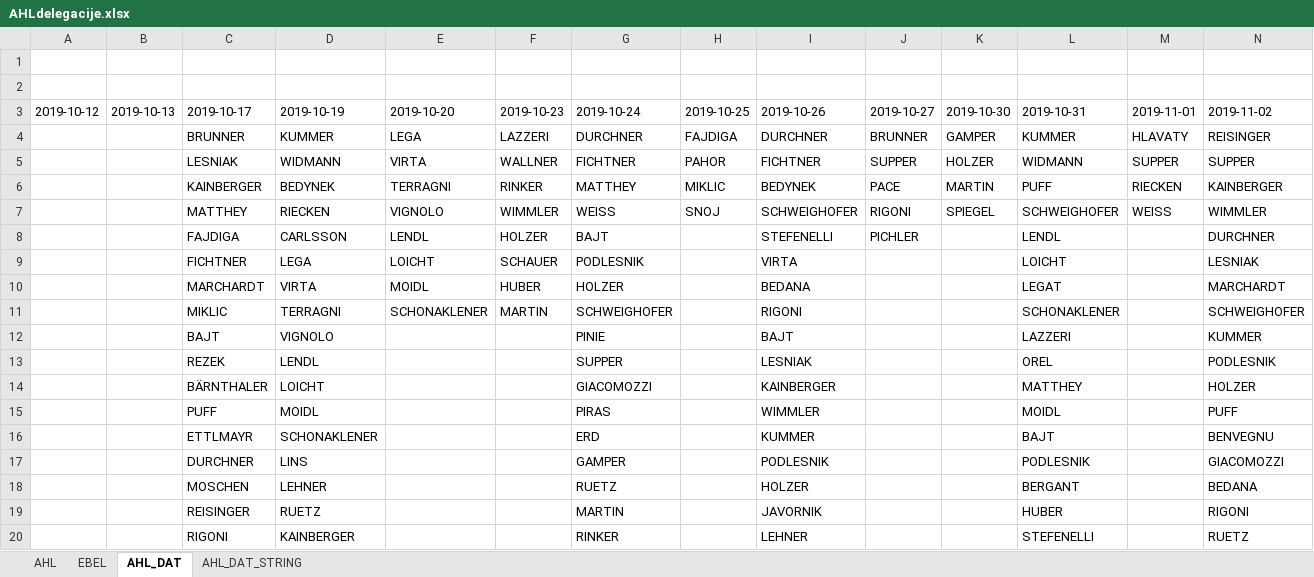
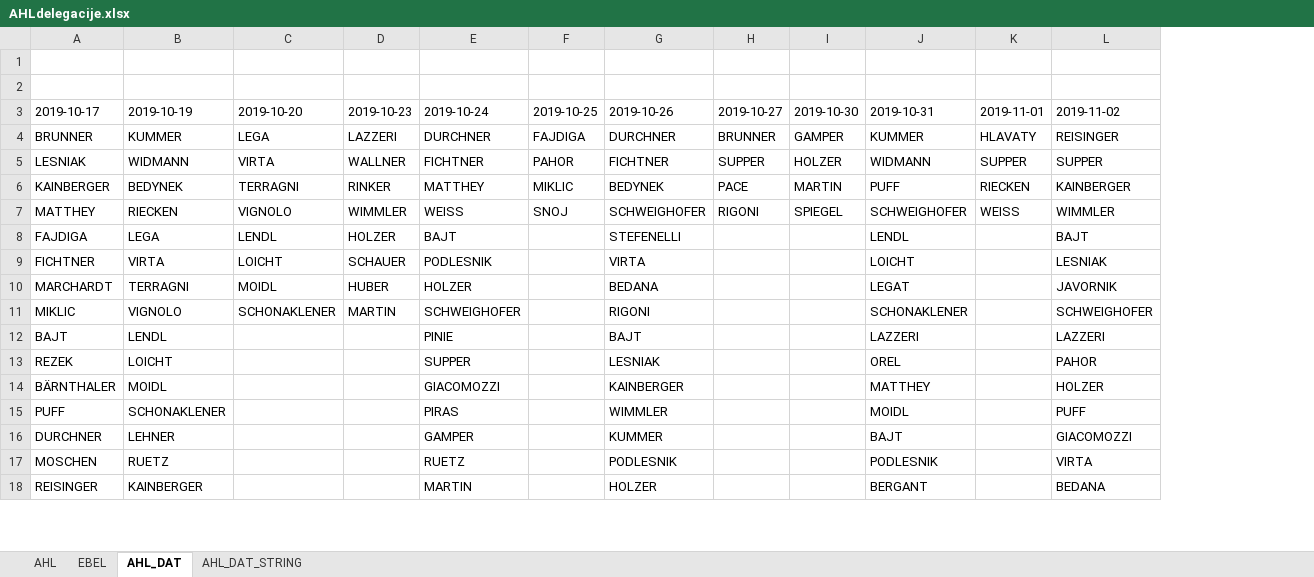
Before and after one commit to snojle23/delegacije, an Excel workbook: data/AHLdelegacije.xlsx, sheet AHL_DAT, drawn as a sheet; only a part is shown; values as stored, in another font and other column widths than the file's, no cell formats; removed rows and columns are numbered as before the commit, all else as after; rows hold the shown columns only; the diff covers the shown part only; the diff names each change by its address in the sheet, - before the commit and + after, or states it on an @@ line.

```diff
--- a/data/AHLdelegacije.xlsx (sheet AHL_DAT)
+++ b/data/AHLdelegacije.xlsx (sheet AHL_DAT)
-column A (2019-10-12), empty
-column B (2019-10-13), empty
-B8 (2019-10-19): CARLSSON
+B8 (2019-10-19): LEGA
-H8 (2019-10-27): PICHLER
+H8 (2019-10-27): (empty)
-L8 (2019-11-02): DURCHNER
+L8 (2019-11-02): BAJT
-B9 (2019-10-19): LEGA
+B9 (2019-10-19): VIRTA
-B10 (2019-10-19): VIRTA
+B10 (2019-10-19): TERRAGNI
-L10 (2019-11-02): MARCHARDT
+L10 (2019-11-02): JAVORNIK
-B11 (2019-10-19): TERRAGNI
+B11 (2019-10-19): VIGNOLO
-B12 (2019-10-19): VIGNOLO
+B12 (2019-10-19): LENDL
-L12 (2019-11-02): KUMMER
+L12 (2019-11-02): LAZZERI
-B13 (2019-10-19): LENDL
+B13 (2019-10-19): LOICHT
-L13 (2019-11-02): PODLESNIK
+L13 (2019-11-02): PAHOR
-B14 (2019-10-19): LOICHT
+B14 (2019-10-19): MOIDL
-B15 (2019-10-19): MOIDL
+B15 (2019-10-19): SCHONAKLENER
-row 16:  |  | ETTLMAYR | SCHONAKLENER |  |  | ERD |  | KUMMER |  |  | BAJT |  | BENVEGNU
-row 17:  |  | DURCHNER | LINS |  |  | GAMPER |  | PODLESNIK |  |  | PODLESNIK |  | GIACOMOZZI
-A16 (2019-10-17): MOSCHEN
+A16 (2019-10-17): DURCHNER
-E16 (2019-10-24): RUETZ
+E16 (2019-10-24): GAMPER
-G16 (2019-10-26): HOLZER
+G16 (2019-10-26): KUMMER
-J16 (2019-10-31): BERGANT
+J16 (2019-10-31): BAJT
-L16 (2019-11-02): BEDANA
+L16 (2019-11-02): GIACOMOZZI
-A17 (2019-10-17): REISINGER
+A17 (2019-10-17): MOSCHEN
-E17 (2019-10-24): MARTIN
+E17 (2019-10-24): RUETZ
-G17 (2019-10-26): JAVORNIK
+G17 (2019-10-26): PODLESNIK
-J17 (2019-10-31): HUBER
+J17 (2019-10-31): PODLESNIK
-L17 (2019-11-02): RIGONI
+L17 (2019-11-02): VIRTA
-A18 (2019-10-17): RIGONI
+A18 (2019-10-17): REISINGER
-E18 (2019-10-24): RINKER
+E18 (2019-10-24): MARTIN
-G18 (2019-10-26): LEHNER
+G18 (2019-10-26): HOLZER
-J18 (2019-10-31): STEFENELLI
+J18 (2019-10-31): BERGANT
-L18 (2019-11-02): RUETZ
+L18 (2019-11-02): BEDANA
```
Also changed, not shown: 7 added rows, 8 removed rows and 54 edited cells elsewhere in this sheet, sheet AHL, sheet EBEL, sheet AHL_DAT_STRING, cell formats, 11 other files.
